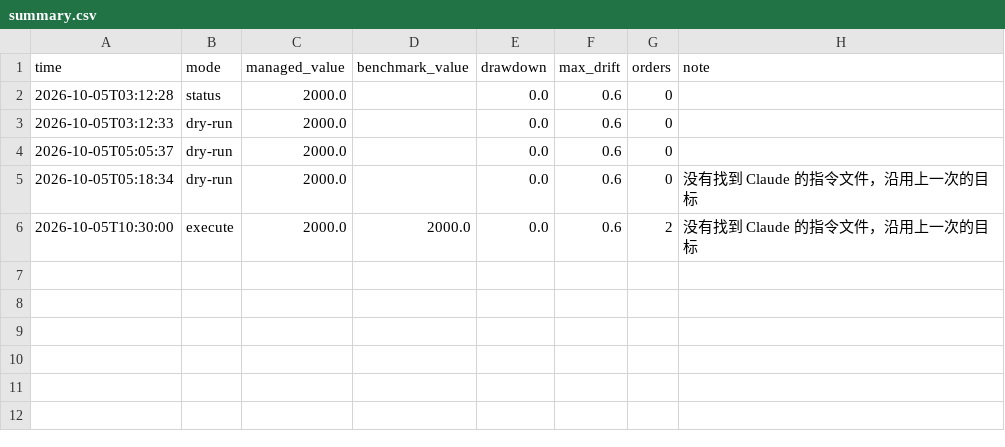
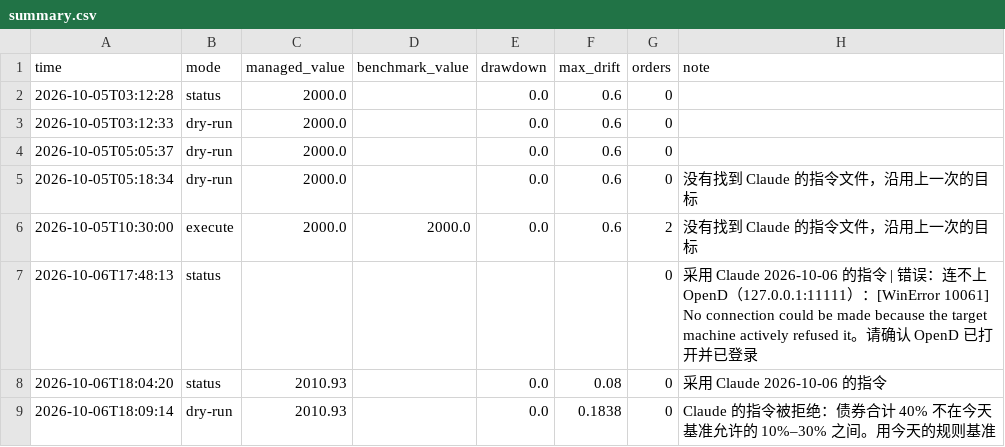
Before and after one commit to Mitchell0402/moomoo, a CSV file: logs/summary.csv, drawn as a sheet.

Commit message:
local status checks 2026-10-06

```diff
--- a/logs/summary.csv
+++ b/logs/summary.csv
@@ -6 +6,4 @@ time,mode,managed_value,benchmark_value,drawdown,max_drift,orders,note
 2026-10-05T10:30:00,execute,2000.0,2000.0,0.0,0.6,2,没有找到 Claude 的指令文件，沿用上一次的目标
+2026-10-06T17:48:13,status,,,,,0,采用 Claude 2026-10-06 的指令 | 错误：连不上 OpenD（127.0.0.1:11111）：[WinError 10061] No connection could be made because the target machine actively refused it。请确认 OpenD 已打开并已登录
+2026-10-06T18:04:20,status,2010.93,,0.0,0.08,0,采用 Claude 2026-10-06 的指令
+2026-10-06T18:09:14,dry-run,2010.93,,0.0,0.1838,0,Claude 的指令被拒绝：债券合计 40% 不在今天基准允许的 10%–30% 之间。用今天的规则基准
```
Also changed, not shown: 1 other file.
